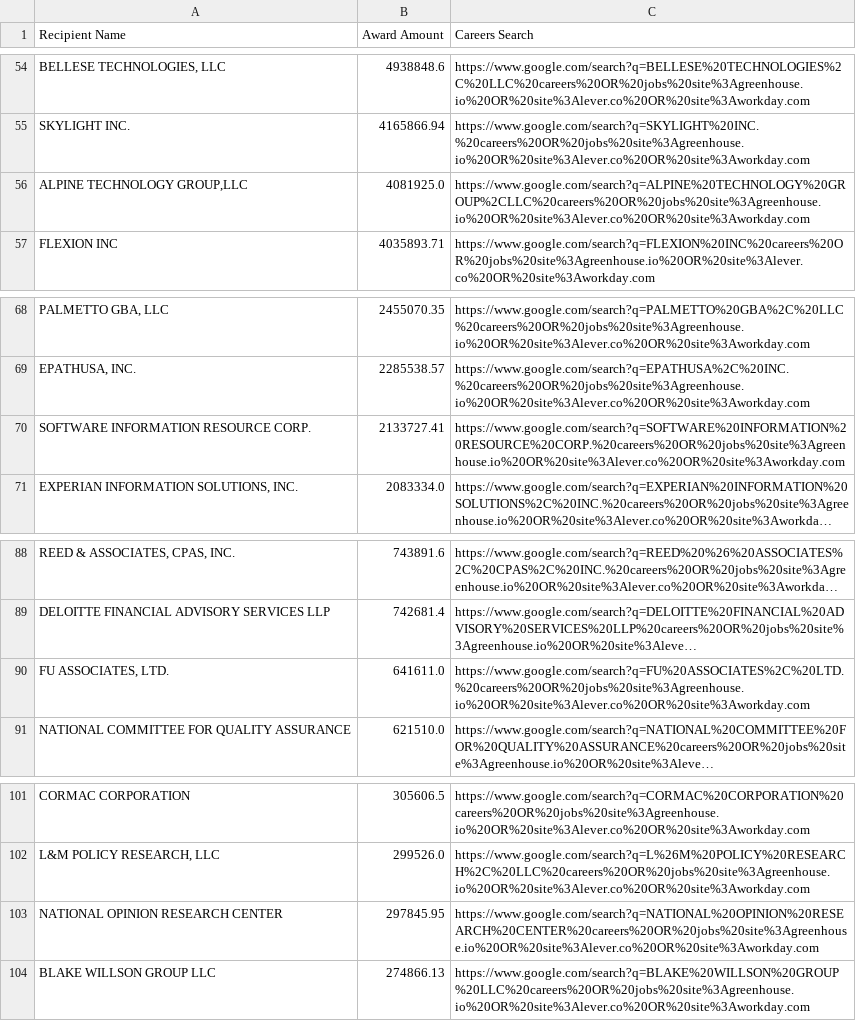
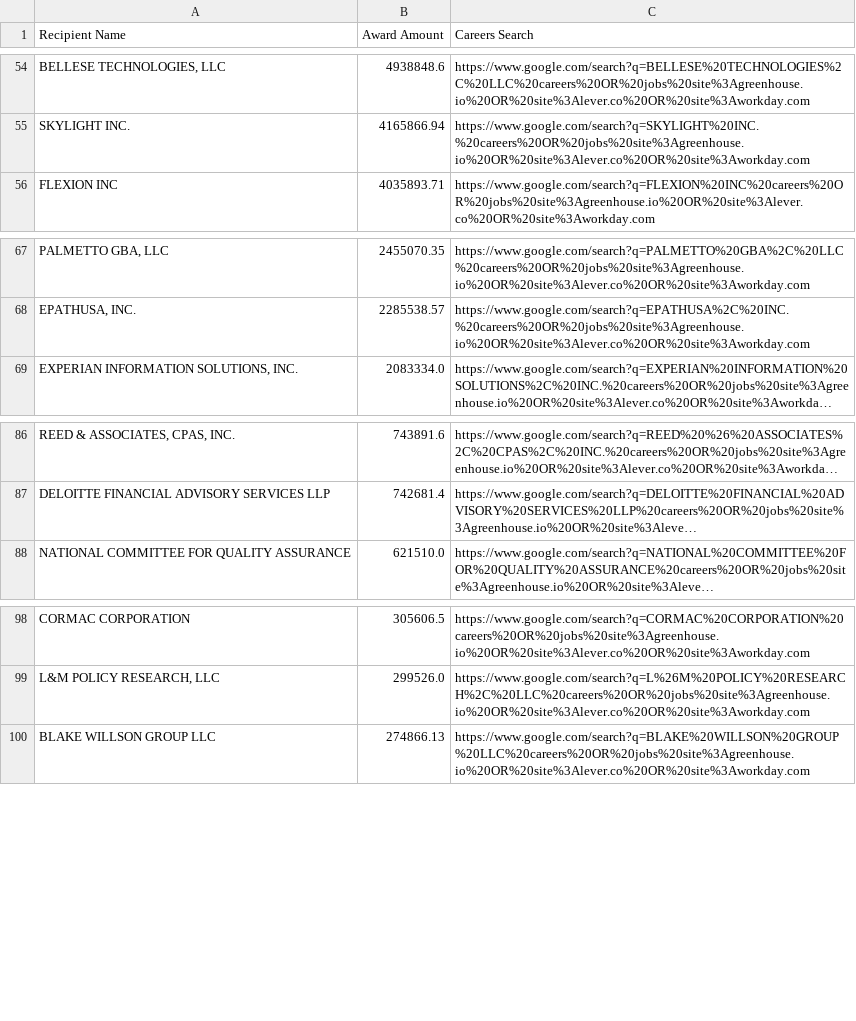
Before and after one commit to feldmangn/nih-awards-tracker, a CSV file: data/cms_top_recipients_last_90d_enriched.csv, drawn as a sheet; only a part is shown, gaps mark what is left out; long unchanged cells end in …; removed rows and columns are numbered as before the commit, all else as after; the diff covers the shown part only; the diff names each change by its address in the sheet, - before the commit and + after, or states it on an @@ line.

```diff
--- a/data/cms_top_recipients_last_90d_enriched.csv
+++ b/data/cms_top_recipients_last_90d_enriched.csv
-row 56: ALPINE TECHNOLOGY GROUP,LLC | 4081925.0 | https://www.google.com/search?q=ALPINE%20TECHNOLOGY%20GROUP%2CLLC%20careers%20OR%20jobs%20site%3Agreenhouse.io%20OR%20site%3Alever.co%20OR%20site%3Aworkday.com
-row 70: SOFTWARE INFORMATION RESOURCE CORP. | 2133727.41 | https://www.google.com/search?q=SOFTWARE%20INFORMATION%20RESOURCE%20CORP.%20careers%20OR%20jobs%20site%3Agreenhouse.io%20OR%20site%3Alever.co%20OR%20site%3Aworkday.com
-row 90: FU ASSOCIATES, LTD. | 641611.0 | https://www.google.com/search?q=FU%20ASSOCIATES%2C%20LTD.%20careers%20OR%20jobs%20site%3Agreenhouse.io%20OR%20site%3Alever.co%20OR%20site%3Aworkday.com
-row 103: NATIONAL OPINION RESEARCH CENTER | 297845.95 | https://www.google.com/search?q=NATIONAL%20OPINION%20RESEARCH%20CENTER%20careers%20OR%20jobs%20site%3Agreenhouse.io%20OR%20site%3Alever.co%20OR%20site%3Aworkday.com
```
Also changed, not shown: 5 added rows, 5 removed rows, 33 moved rows and 12 edited cells elsewhere in this file, data/ahrq_awards_last_90d.csv, data/cms_awards_last_90d.csv, 22 other files.
